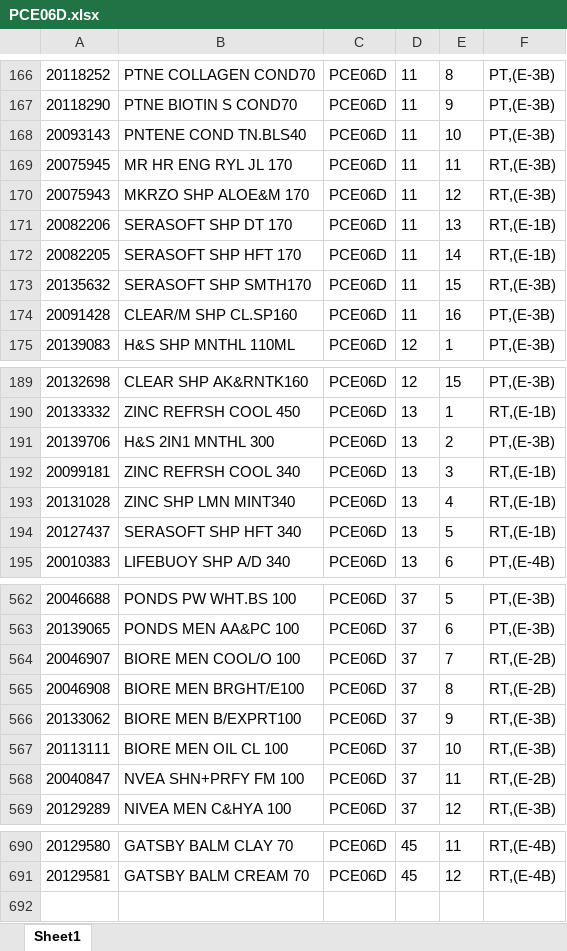
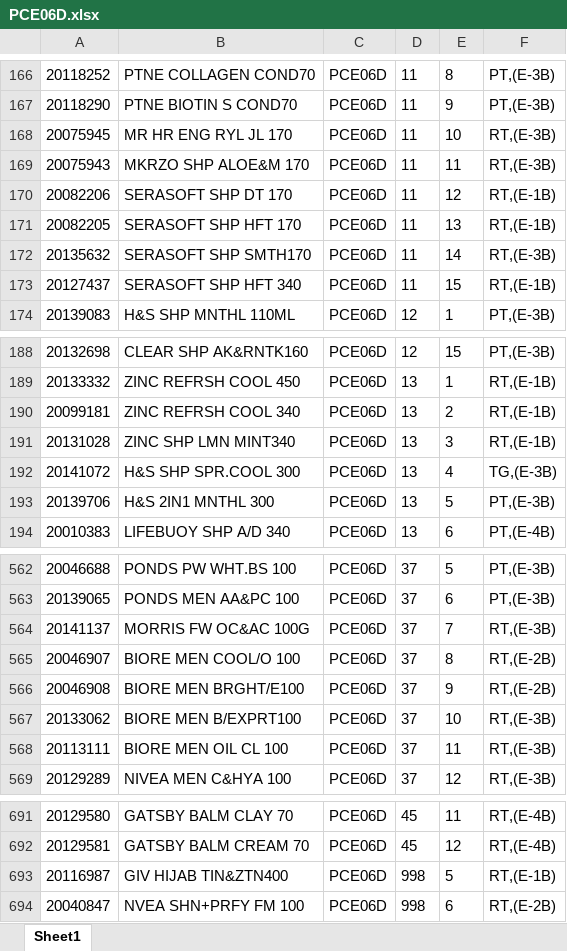
Before and after one commit to idmhelpbot/Listing, an Excel workbook: PCE06D.xlsx, sheet Sheet1, drawn as a sheet; only a part is shown, gaps mark what is left out; values as stored, in another font and other column widths than the file's, no borders; removed rows and columns are numbered as before the commit, all else as after; the diff covers the shown part only; the diff names each change by its address in the sheet, - before the commit and + after, or states it on an @@ line.

```diff
--- a/PCE06D.xlsx (sheet Sheet1)
+++ b/PCE06D.xlsx (sheet Sheet1)
-row 168: 20093143 | PNTENE COND TN.BLS40 | PCE06D | 11 | 10 | PT,(E-3B)
-E168: 11
+E168: 10
-E169: 12
+E169: 11
-E170: 13
+E170: 12
-E171: 14
+E171: 13
-E172: 15
+E172: 14
-row 174: 20091428 | CLEAR/M SHP CL.SP160 | PCE06D | 11 | 16 | PT,(E-3B)
+row 173: 20127437 | SERASOFT SHP HFT 340 | PCE06D | 11 | 15 | RT,(E-1B)
-row 191: 20139706 | H&S 2IN1 MNTHL 300 | PCE06D | 13 | 2 | PT,(E-3B)
-E190: 3
+E190: 2
-E191: 4
+E191: 3
+row 192: 20141072 | H&S SHP SPR.COOL 300 | PCE06D | 13 | 4 | TG,(E-3B)
-A193: 20127437
+A193: 20139706
-B193: SERASOFT SHP HFT 340
+B193: H&S 2IN1 MNTHL 300
-F193: RT,(E-1B)
+F193: PT,(E-3B)
+row 564: 20141137 | MORRIS FW OC&AC 100G | PCE06D | 37 | 7 | RT,(E-3B)
-E565: 7
+E565: 8
-E566: 8
+E566: 9
-E567: 9
+E567: 10
-E568: 10
+E568: 11
-row 568: 20040847 | NVEA SHN+PRFY FM 100 | PCE06D | 37 | 11 | RT,(E-2B)
+row 693: 20116987 | GIV HIJAB TIN&ZTN400 | PCE06D | 998 | 5 | RT,(E-1B)
+row 694: 20040847 | NVEA SHN+PRFY FM 100 | PCE06D | 998 | 6 | RT,(E-2B)
```
Also changed, not shown: 6 added rows, 4 removed rows and 29 edited cells elsewhere in this sheet, BEV03S.xlsx, CLB07N.xlsx, 28 other files.
